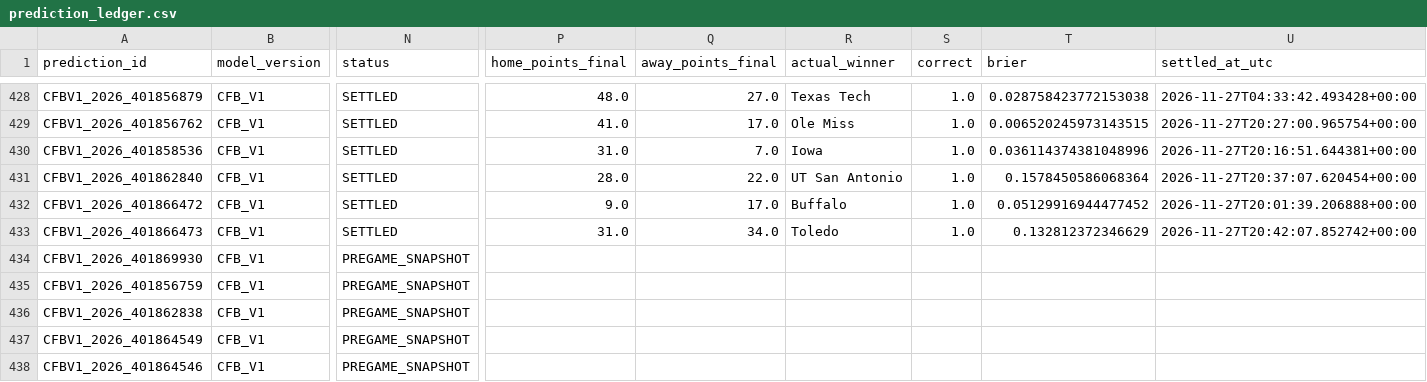
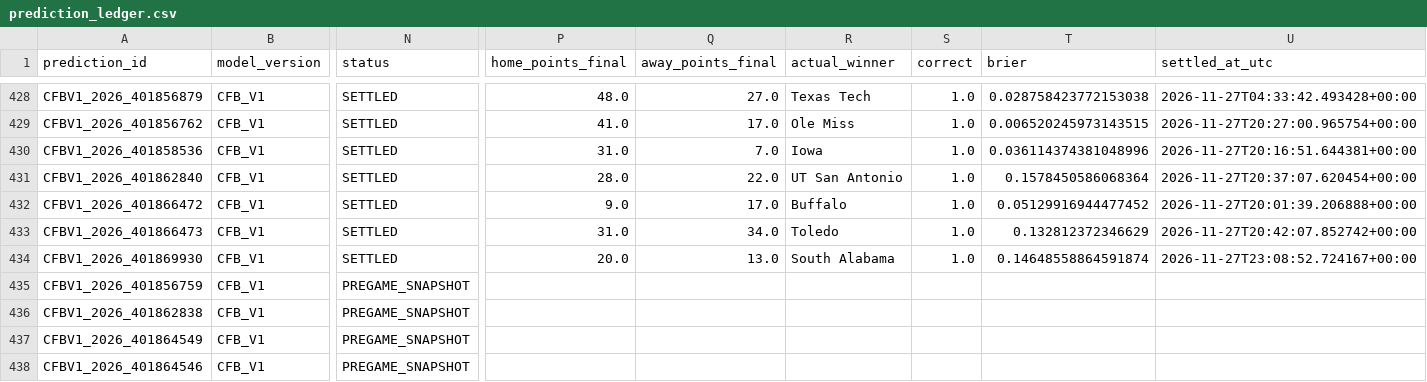
Before and after one commit to bp111301/bp-sports, a CSV file: data/cfb/ledger/prediction_ledger.csv, drawn as a sheet; only a part is shown, gaps mark what is left out; the diff names each change by its address in the sheet, - before the commit and + after, or states it on an @@ line.

```diff
--- a/data/cfb/ledger/prediction_ledger.csv
+++ b/data/cfb/ledger/prediction_ledger.csv
-N434 (status): PREGAME_SNAPSHOT
+N434 (status): SETTLED
-P434 (home_points_final): (empty)
+P434 (home_points_final): 20.0
-Q434 (away_points_final): (empty)
+Q434 (away_points_final): 13.0
-R434 (actual_winner): (empty)
+R434 (actual_winner): South Alabama
-S434 (correct): (empty)
+S434 (correct): 1.0
-T434 (brier): (empty)
+T434 (brier): 0.14648558864591874
-U434 (settled_at_utc): (empty)
+U434 (settled_at_utc): 2026-11-27T23:08:52.724167+00:00
```
Also changed, not shown: data/cfb/v2_shadow/verified_prediction_ledger.csv, 3 other files.
